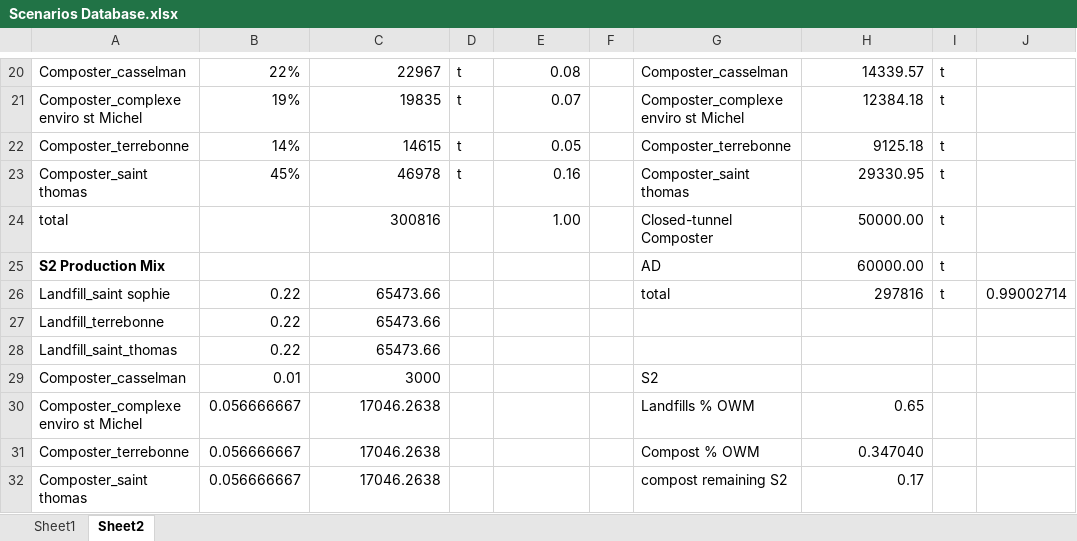
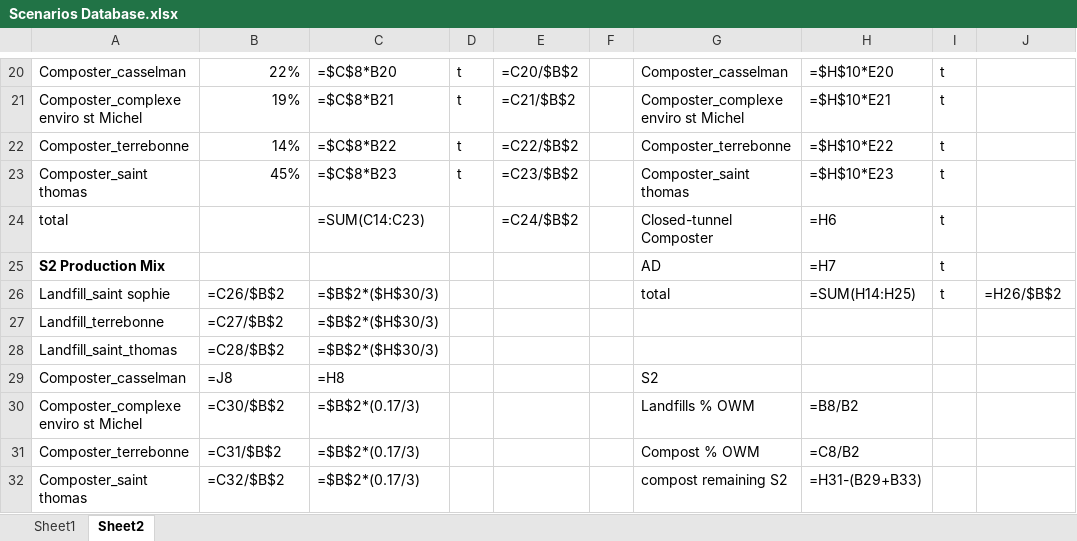
Before and after one commit to alirezt/Carbon-Mows, an Excel workbook: pythonshinyproject/dashboard/data/Scenarios Database.xlsx, sheet Sheet2, drawn as a sheet; only a part is shown, gaps mark what is left out; values as stored, in another font and other column widths than the file's, no borders; formulas without a stored value are shown as written; the diff covers the shown part only; the diff names each change by its address in the sheet, - before the commit and + after, or states it on an @@ line.

```diff
--- a/pythonshinyproject/dashboard/data/Scenarios Database.xlsx (sheet Sheet2)
+++ b/pythonshinyproject/dashboard/data/Scenarios Database.xlsx (sheet Sheet2)
-C20: 22967
+C20: =$C$8*B20
-E20: 0.08
+E20: =C20/$B$2
-H20: 14339.57
+H20: =$H$10*E20
-C21: 19835
+C21: =$C$8*B21
-E21: 0.07
+E21: =C21/$B$2
-H21: 12384.18
+H21: =$H$10*E21
-C22: 14615
+C22: =$C$8*B22
-E22: 0.05
+E22: =C22/$B$2
-H22: 9125.18
+H22: =$H$10*E22
-C23: 46978
+C23: =$C$8*B23
-E23: 0.16
+E23: =C23/$B$2
-H23: 29330.95
+H23: =$H$10*E23
-C24: 300816
+C24: =SUM(C14:C23)
-E24: 1.00
+E24: =C24/$B$2
-H24: 50000.00
+H24: =H6
-H25: 60000.00
+H25: =H7
-B26: 0.22
+B26: =C26/$B$2
-C26:C28: 65473.66
+C26:C28: =$B$2*($H$30/3)
-H26: 297816
+H26: =SUM(H14:H25)
-J26: 0.99002714
+J26: =H26/$B$2
-B27: 0.22
+B27: =C27/$B$2
-B28: 0.22
+B28: =C28/$B$2
-B29: 0.01
+B29: =J8
-C29: 3000
+C29: =H8
-B30: 0.056666667
+B30: =C30/$B$2
-C30:C32: 17046.2638
+C30:C32: =$B$2*(0.17/3)
-H30: 0.65
+H30: =B8/B2
-B31: 0.056666667
+B31: =C31/$B$2
-H31: 0.347040
+H31: =C8/B2
-B32: 0.056666667
+B32: =C32/$B$2
-H32: 0.17
+H32: =H31-(B29+B33)
```
Also changed, not shown: 47 edited cells elsewhere in this sheet, sheet Sheet1, pythonshinyproject/dashboard/data/Canada OWM Facilities Database.xlsx, 6 other files.
